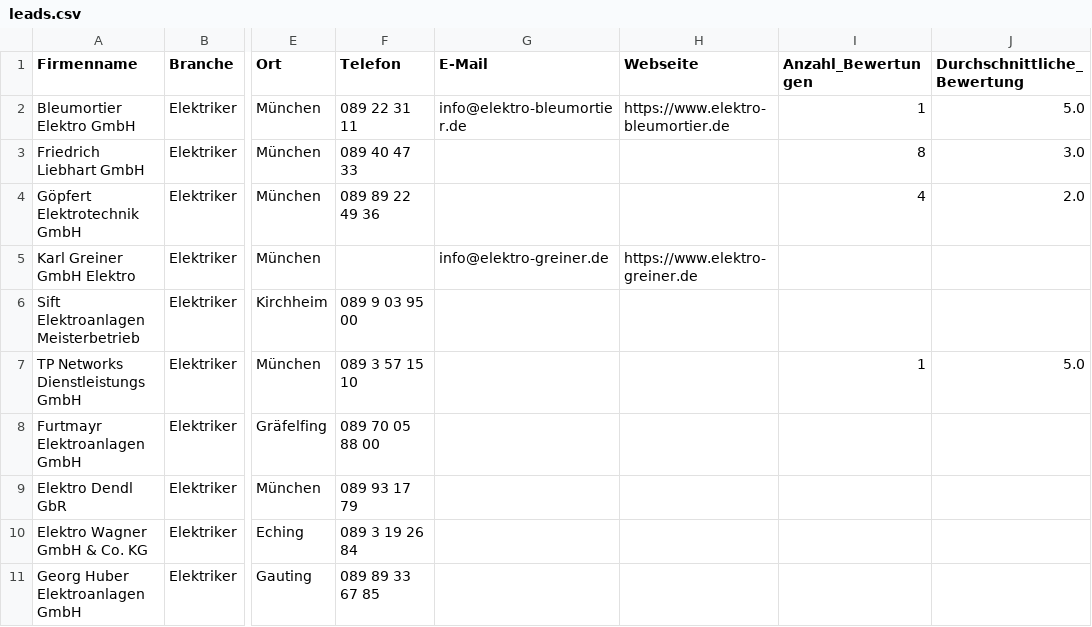
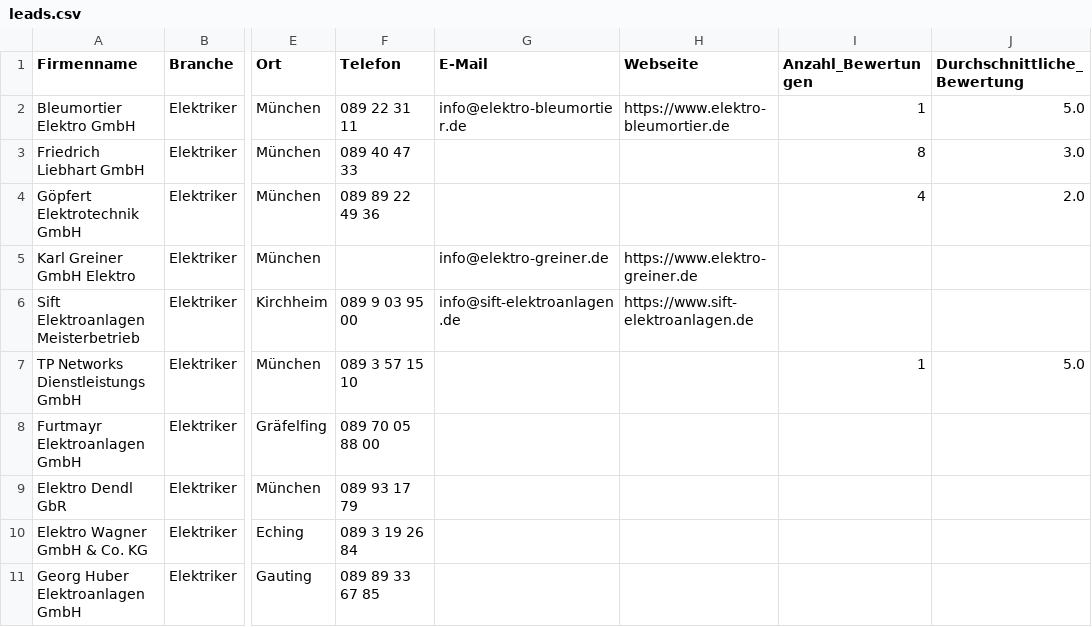
Before and after one commit to nischlumpf/mahnungsmeister, a CSV file: my-app/leads.csv, drawn as a sheet; only a part is shown, gaps mark what is left out; the diff names each change by its address in the sheet, - before the commit and + after, or states it on an @@ line.

Commit message:
Add email for Sift Elektroanlagen Meisterbetrieb

```diff
--- a/my-app/leads.csv
+++ b/my-app/leads.csv
-G6 (E-Mail): (empty)
+G6 (E-Mail): info@sift-elektroanlagen.de
-H6 (Webseite): (empty)
+H6 (Webseite): https://www.sift-elektroanlagen.de
```
